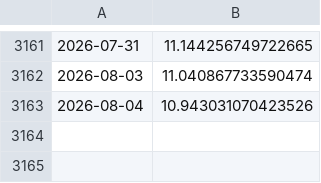
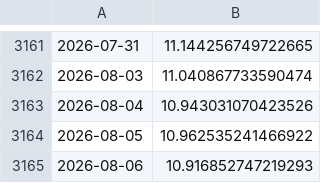
Before and after one commit to xumuhua/claude_big, a CSV file: output/rotation_equity_v31.csv, drawn as a sheet; only a part is shown, gaps mark what is left out.

```diff
--- a/output/rotation_equity_v31.csv
+++ b/output/rotation_equity_v31.csv
@@ -3163 +3163,3 @@
 2026-08-04,10.943031070423526
+2026-08-05,10.962535241466922
+2026-08-06,10.916852747219293
```
Also changed, not shown: output/v33_daily_weights.csv.
